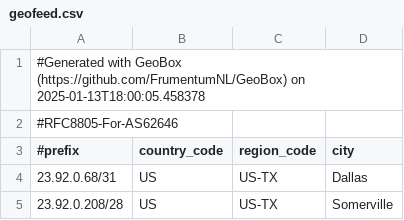
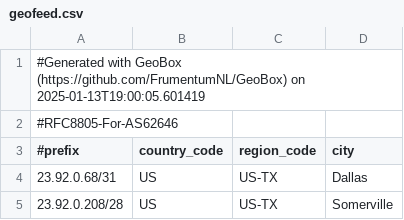
Before and after one commit to WireStar-Networks/geofeed, a CSV file: geofeed.csv, drawn as a sheet; only a part is shown.

Commit message:
Update geofeed 2025-01-13

```diff
--- a/geofeed.csv
+++ b/geofeed.csv
@@ -1,2 +1,2 @@
-#Generated with GeoBox (https://github.com/FrumentumNL/GeoBox) on 2025-01-13T18:00:05.458378
+#Generated with GeoBox (https://github.com/FrumentumNL/GeoBox) on 2025-01-13T19:00:05.601419
 #RFC8805-For-AS62646
```
